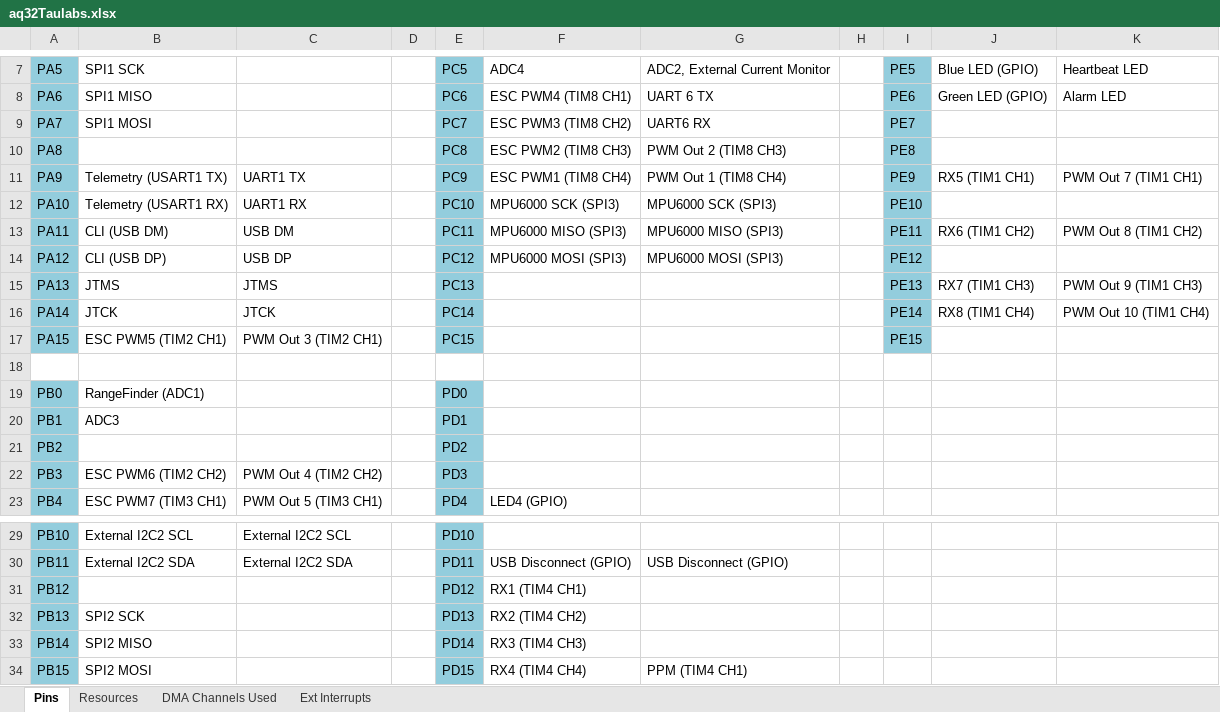
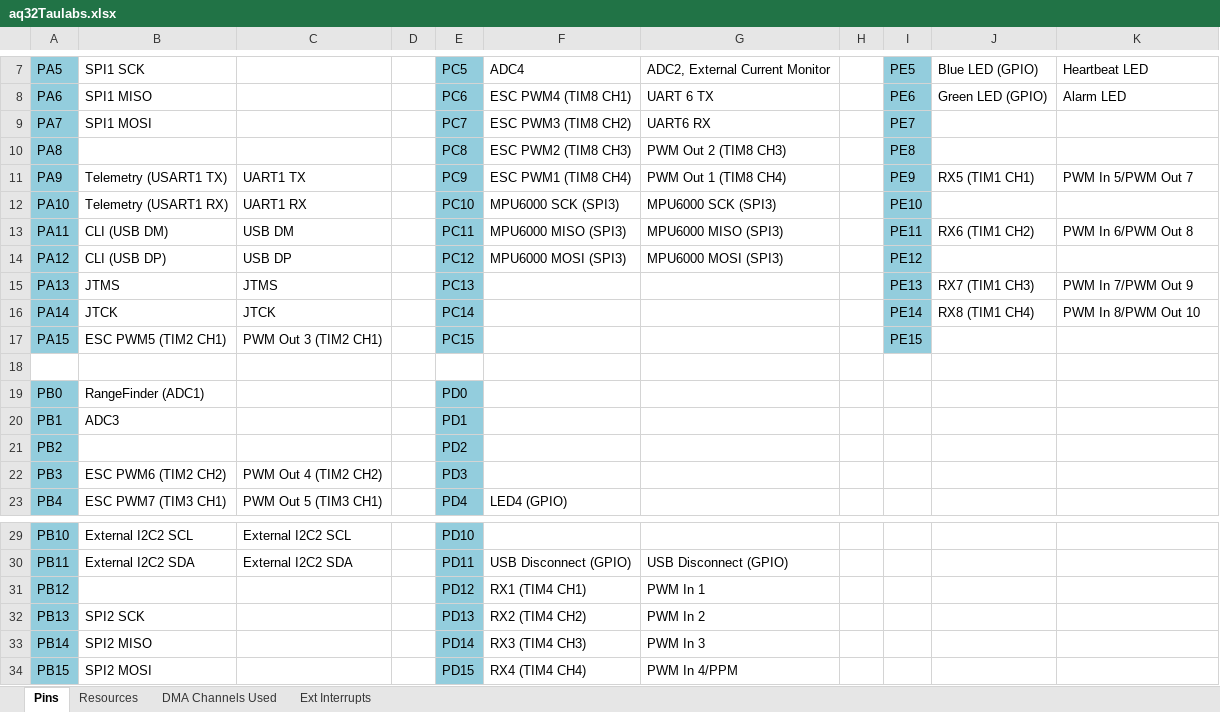
Before and after one commit to d-ronin/dronin-hw, an Excel workbook: aq32/hw/aq32Taulabs.xlsx, sheet Pins, drawn as a sheet; only a part is shown, gaps mark what is left out; values as stored, in another font and other column widths than the file's, no borders; the diff names each change by its address in the sheet, - before the commit and + after, or states it on an @@ line.

Commit message:
20150721 - Updated the pin definitions.

```diff
--- a/aq32/hw/aq32Taulabs.xlsx (sheet Pins)
+++ b/aq32/hw/aq32Taulabs.xlsx (sheet Pins)
-K11: PWM Out 7 (TIM1 CH1)
+K11: PWM In 5/PWM Out 7
-K13: PWM Out 8 (TIM1 CH2)
+K13: PWM In 6/PWM Out 8
-K15: PWM Out 9 (TIM1 CH3)
+K15: PWM In 7/PWM Out 9
-K16: PWM Out 10 (TIM1 CH4)
+K16: PWM In 8/PWM Out 10
-G31: (empty)
+G31: PWM In 1
-G32: (empty)
+G32: PWM In 2
-G33: (empty)
+G33: PWM In 3
-G34: PPM (TIM4 CH1)
+G34: PWM In 4/PPM
```
